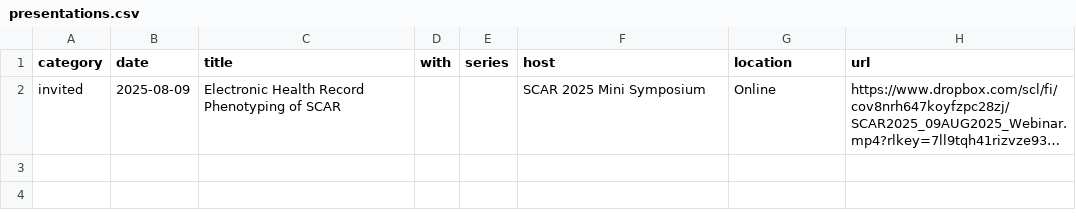
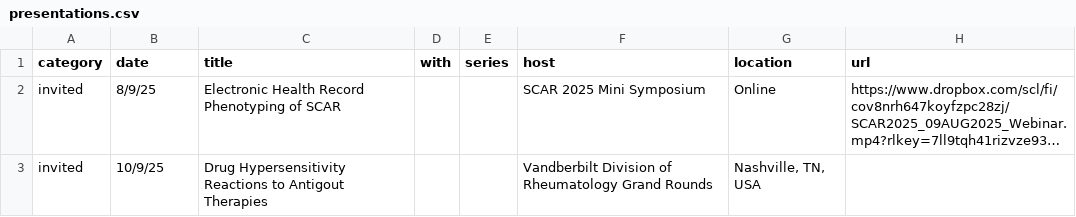
Before and after one commit to mattkrantz/cv-krantz, a CSV file: data/presentations.csv, drawn as a sheet; long unchanged cells end in …; the diff names each change by its address in the sheet, - before the commit and + after, or states it on an @@ line.

Commit message:
add rheumatology grand rounds to presentations #15

```diff
--- a/data/presentations.csv
+++ b/data/presentations.csv
-B2 (date): 2025-08-09
+B2 (date): 8/9/25
+row 3: invited | 10/9/25 | Drug Hypersensitivity Reactions to Antigout Therapies |  |  | Vandberbilt Division of Rheumatology Grand Rounds | Nashville, TN, USA
```
Also changed, not shown: 1 other file.
